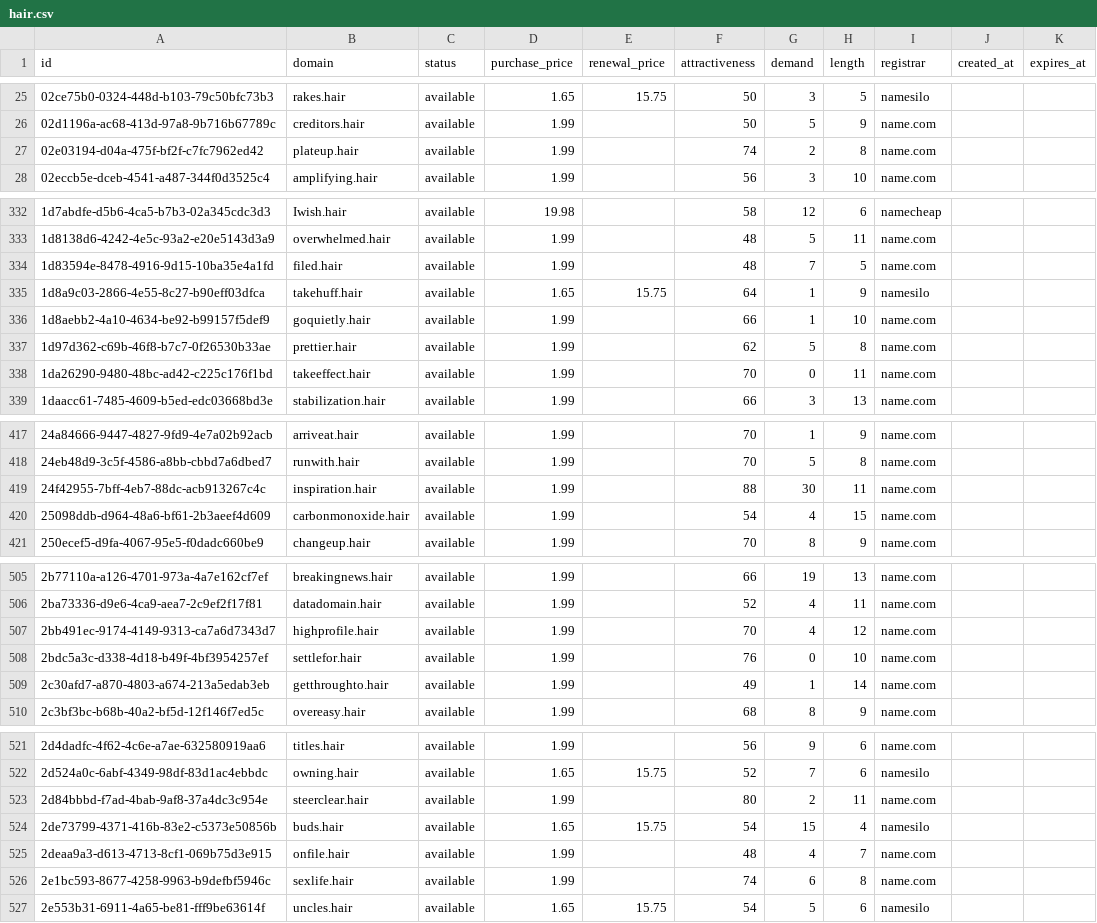
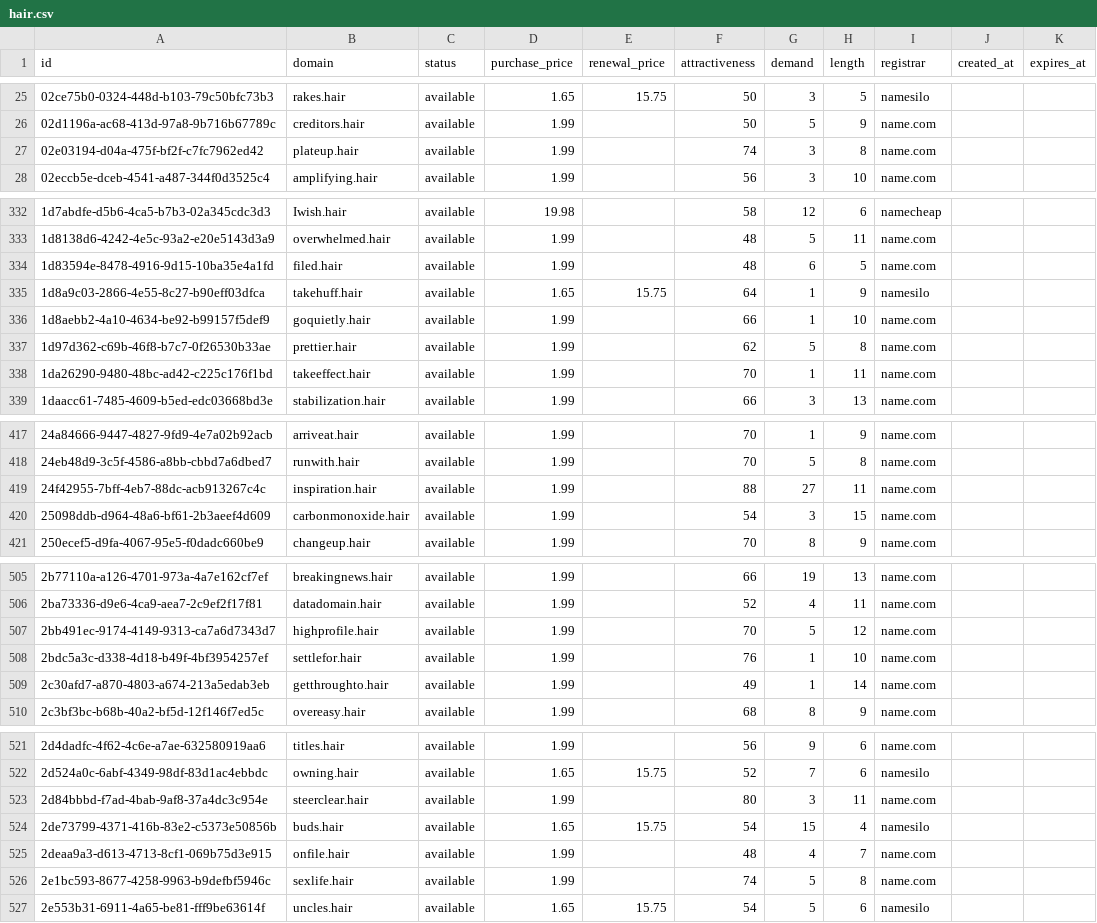
Before and after one commit to UniqueDomains/hair-oneword-domains, a CSV file: hair.csv, drawn as a sheet; only a part is shown, gaps mark what is left out; the diff covers the shown part only.

Commit message:
Domains update

```diff
--- a/hair.csv
+++ b/hair.csv
@@ -26,3 +26,3 @@ id,domain,status,purchase_price,renewal_price,attractiveness,demand,length,regis
 02d1196a-ac68-413d-97a8-9b716b67789c,creditors.hair,available,1.99,,50,5,9,name.com,,
-02e03194-d04a-475f-bf2f-c7fc7962ed42,plateup.hair,available,1.99,,74,2,8,name.com,,
+02e03194-d04a-475f-bf2f-c7fc7962ed42,plateup.hair,available,1.99,,74,3,8,name.com,,
 02eccb5e-dceb-4541-a487-344f0d3525c4,amplifying.hair,available,1.99,,56,3,10,name.com,,
@@ -333,3 +333,3 @@ id,domain,status,purchase_price,renewal_price,attractiveness,demand,length,regis
 1d8138d6-4242-4e5c-93a2-e20e5143d3a9,overwhelmed.hair,available,1.99,,48,5,11,name.com,,
-1d83594e-8478-4916-9d15-10ba35e4a1fd,filed.hair,available,1.99,,48,7,5,name.com,,
+1d83594e-8478-4916-9d15-10ba35e4a1fd,filed.hair,available,1.99,,48,6,5,name.com,,
 1d8a9c03-2866-4e55-8c27-b90eff03dfca,takehuff.hair,available,1.65,15.75,64,1,9,namesilo,,
@@ -337,3 +337,3 @@ id,domain,status,purchase_price,renewal_price,attractiveness,demand,length,regis
 1d97d362-c69b-46f8-b7c7-0f26530b33ae,prettier.hair,available,1.99,,62,5,8,name.com,,
-1da26290-9480-48bc-ad42-c225c176f1bd,takeeffect.hair,available,1.99,,70,0,11,name.com,,
+1da26290-9480-48bc-ad42-c225c176f1bd,takeeffect.hair,available,1.99,,70,1,11,name.com,,
 1daacc61-7485-4609-b5ed-edc03668bd3e,stabilization.hair,available,1.99,,66,3,13,name.com,,
@@ -418,4 +418,4 @@ id,domain,status,purchase_price,renewal_price,attractiveness,demand,length,regis
 24eb48d9-3c5f-4586-a8bb-cbbd7a6dbed7,runwith.hair,available,1.99,,70,5,8,name.com,,
-24f42955-7bff-4eb7-88dc-acb913267c4c,inspiration.hair,available,1.99,,88,30,11,name.com,,
-25098ddb-d964-48a6-bf61-2b3aeef4d609,carbonmonoxide.hair,available,1.99,,54,4,15,name.com,,
+24f42955-7bff-4eb7-88dc-acb913267c4c,inspiration.hair,available,1.99,,88,27,11,name.com,,
+25098ddb-d964-48a6-bf61-2b3aeef4d609,carbonmonoxide.hair,available,1.99,,54,3,15,name.com,,
 250ecef5-d9fa-4067-95e5-f0dadc660be9,changeup.hair,available,1.99,,70,8,9,name.com,,
@@ -506,4 +506,4 @@ id,domain,status,purchase_price,renewal_price,attractiveness,demand,length,regis
 2ba73336-d9e6-4ca9-aea7-2c9ef2f17f81,datadomain.hair,available,1.99,,52,4,11,name.com,,
-2bb491ec-9174-4149-9313-ca7a6d7343d7,highprofile.hair,available,1.99,,70,4,12,name.com,,
-2bdc5a3c-d338-4d18-b49f-4bf3954257ef,settlefor.hair,available,1.99,,76,0,10,name.com,,
+2bb491ec-9174-4149-9313-ca7a6d7343d7,highprofile.hair,available,1.99,,70,5,12,name.com,,
+2bdc5a3c-d338-4d18-b49f-4bf3954257ef,settlefor.hair,available,1.99,,76,1,10,name.com,,
 2c30afd7-a870-4803-a674-213a5edab3eb,getthroughto.hair,available,1.99,,49,1,14,name.com,,
@@ -522,6 +522,6 @@ id,domain,status,purchase_price,renewal_price,attractiveness,demand,length,regis
 2d524a0c-6abf-4349-98df-83d1ac4ebbdc,owning.hair,available,1.65,15.75,52,7,6,namesilo,,
-2d84bbbd-f7ad-4bab-9af8-37a4dc3c954e,steerclear.hair,available,1.99,,80,2,11,name.com,,
+2d84bbbd-f7ad-4bab-9af8-37a4dc3c954e,steerclear.hair,available,1.99,,80,3,11,name.com,,
 2de73799-4371-416b-83e2-c5373e50856b,buds.hair,available,1.65,15.75,54,15,4,namesilo,,
 2deaa9a3-d613-4713-8cf1-069b75d3e915,onfile.hair,available,1.99,,48,4,7,name.com,,
-2e1bc593-8677-4258-9963-b9defbf5946c,sexlife.hair,available,1.99,,74,6,8,name.com,,
+2e1bc593-8677-4258-9963-b9defbf5946c,sexlife.hair,available,1.99,,74,5,8,name.com,,
 2e553b31-6911-4a65-be81-fff9be63614f,uncles.hair,available,1.65,15.75,54,5,6,namesilo,,
```
Also changed, not shown: 30 edited cells elsewhere in this file, 4 other files.
